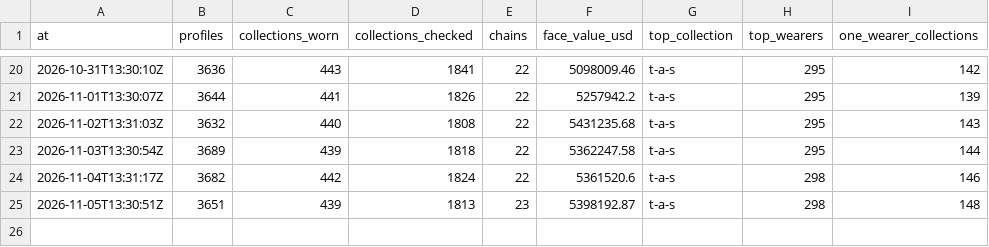
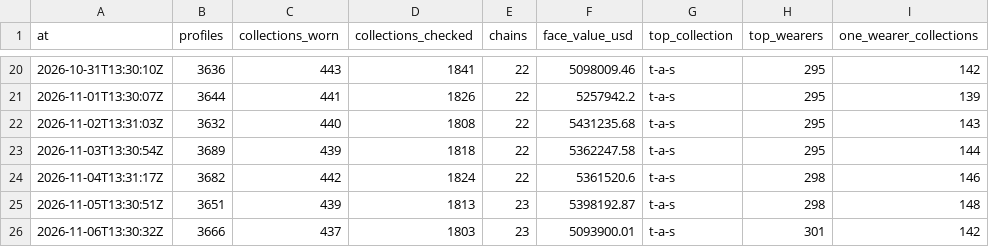
Before and after one commit to ryanio/pfp-census, a CSV file: data/history/totals.csv, drawn as a sheet; only a part is shown, gaps mark what is left out.

```diff
--- a/data/history/totals.csv
+++ b/data/history/totals.csv
@@ -25 +25,2 @@ at,profiles,collections_worn,collections_checked,chains,face_value_usd,top_colle
 2026-11-05T13:30:51Z,3651,439,1813,23,5398192.87,t-a-s,298,148
+2026-11-06T13:30:32Z,3666,437,1803,23,5093900.01,t-a-s,301,142
```
Also changed, not shown: data/collections.csv, data/wearers.csv, 2 other files.
